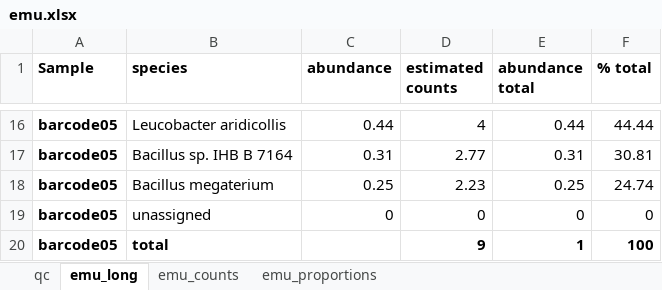
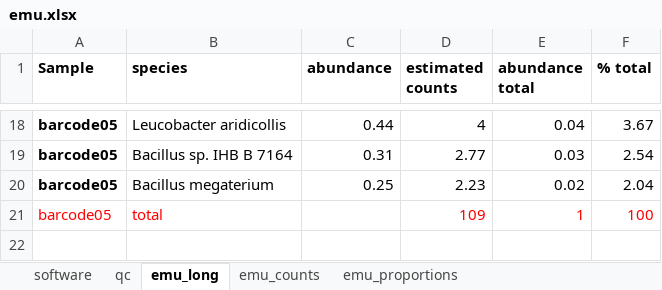
Before and after one commit to clinical-genomics-uppsala/Geneious_metabarcoding, an Excel workbook: data/emu.xlsx, sheet emu_long, drawn as a sheet; only a part is shown, gaps mark what is left out; values as stored, in another font and other column widths than the file's, no borders; conditional formats not drawn; removed rows and columns are numbered as before the commit, all else as after; the diff covers the shown part only; the diff names each change by its address in the sheet, - before the commit and + after, or states it on an @@ line.

```diff
--- a/data/emu.xlsx (sheet emu_long)
+++ b/data/emu.xlsx (sheet emu_long)
+sheet tab: software
-E18 (abundance total): 0.44
+E18 (abundance total): 0.04
-F18 (% total): 44.44
+F18 (% total): 3.67
-E19 (abundance total): 0.31
+E19 (abundance total): 0.03
-F19 (% total): 30.81
+F19 (% total): 2.54
-E20 (abundance total): 0.25
+E20 (abundance total): 0.02
-F20 (% total): 24.74
+F20 (% total): 2.04
-row 19: barcode05 | unassigned | 0 | 0 | 0 | 0
@@ A21:B21 bold: on → off, text colour: black → #FF0000 @@
-D21 (estimated counts): 9
+D21 (estimated counts): 109
@@ D21:F21 bold: on → off, text colour: black → #FF0000 @@
```
Also changed, not shown: 3 added rows, 1 removed row, 21 edited cells and cell formats elsewhere in this sheet, sheet emu_counts, sheet emu_proportions, sheet qc, 10 other files.
